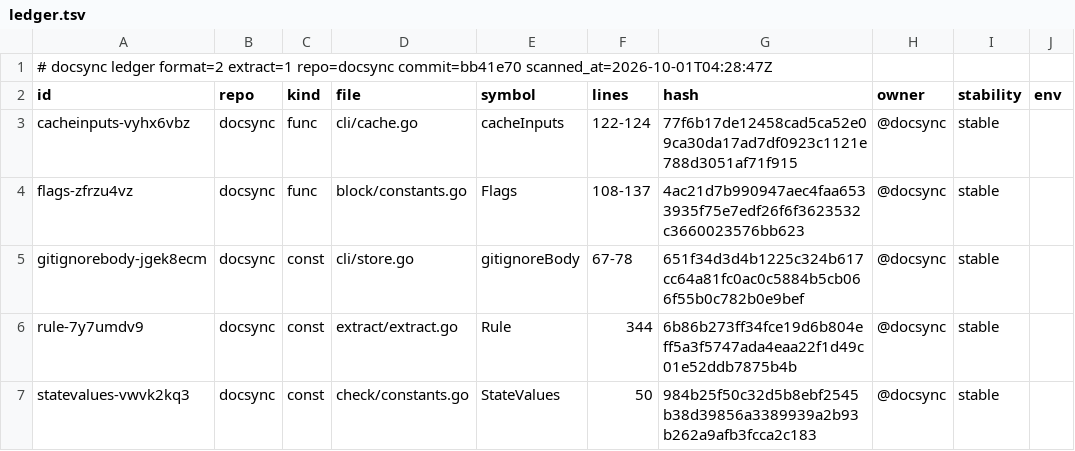
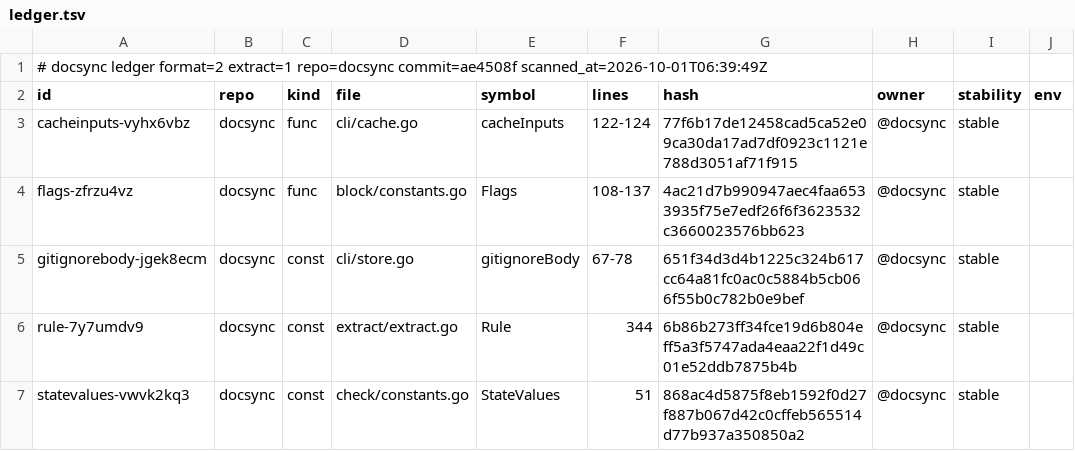
Before and after one commit to ubgo/docsync, a TSV file: .ds/ledger.tsv, drawn as a sheet; only a part is shown; the diff names each change by its address in the sheet, - before the commit and + after, or states it on an @@ line.

Commit message:
Diff from the measured body, classify honestly, and make output deterministic
A finding's diff now comes from the body store under the exact hash the
citation was measured against; git at the ledger header's commit is only a
fallback and is used only when its body hashes to that value. An ack stores
the body it approves. Without an old body a change is unknown, never body,
so stability=api can no longer pass a signature change checked without a
scan. A one-line constant changes by value (type when its head changes).

check text output prints each finding's diff and counts passing findings as
"ok". A failed ds:run under check --run is a new "run failed" finding (and a
run not executed is skipped with the reason); --run progress goes to stderr
under --json.

Writers derive id suffixes from repo, file, line and content, so adopt and
def dry runs print the ids the real run writes. find, map and same-line
check findings order by place rather than random suffix; report --stalest
ranks by day then path; report --unmarked/--gaps skip doc pages.

New e2e matrices: classify-and-diff.sh, and determinism.sh, which runs every
read-only command twice per tree and across two trees built by the same
steps with different suffixes and ack timing (fails on the previous build).
Conformance expectations and the map golden changed in order only.

```diff
--- a/.ds/ledger.tsv
+++ b/.ds/ledger.tsv
-A1 (id): …extract=1 repo=docsync commit=bb41e70 scanned_at=2026-10-01T04:28:47Z
+A1 (id): …extract=1 repo=docsync commit=ae4508f scanned_at=2026-10-01T06:39:49Z
-F7 (lines): 50
+F7 (lines): 51
-G7 (hash): 984b25f50c32d5b8ebf2545b38d39856a3389939a2b93b262a9afb3fcca2c183
+G7 (hash): 868ac4d5875f8eb1592f0d27f887b067d42c0cffeb565514d77b937a350850a2
```
Also changed, not shown: .ds/acks.tsv, .ds/refs.tsv, 57 other files.
